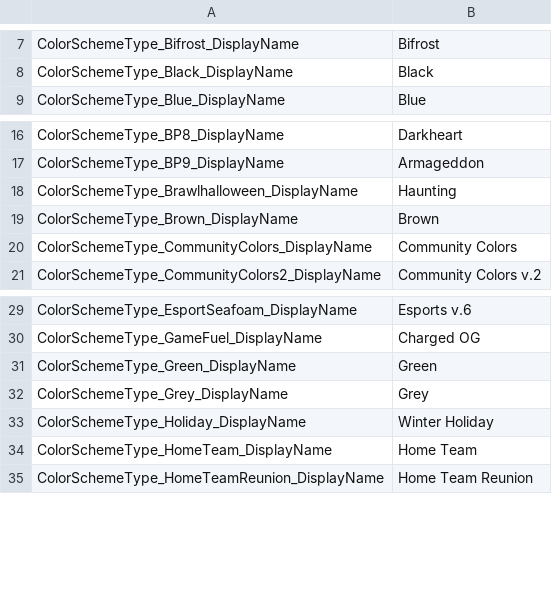
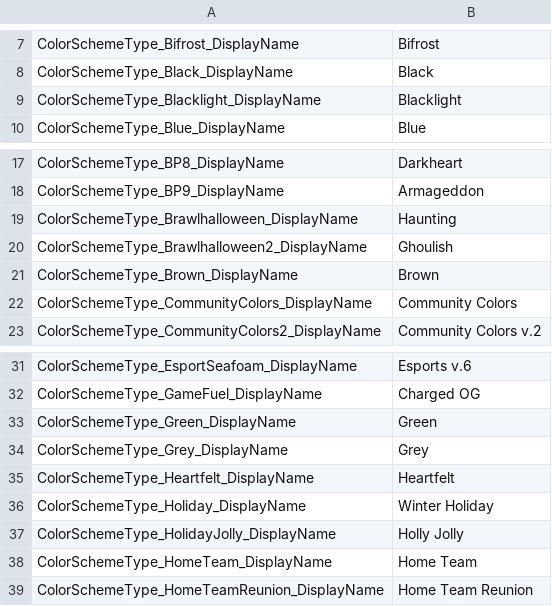
Before and after one commit to Talafhah1/ColourGuyElfOnline, a TSV file: stringTable.tsv, drawn as a sheet; only a part is shown, gaps mark what is left out; the diff names each change by its address in the sheet, - before the commit and + after, or states it on an @@ line.

Commit message:
Add new color schemes: Blacklight, Ghoulish, Heartfelt, and Holly Jolly

```diff
--- a/stringTable.tsv
+++ b/stringTable.tsv
+row 9: ColorSchemeType_Blacklight_DisplayName | Blacklight
+row 20: ColorSchemeType_Brawlhalloween2_DisplayName | Ghoulish
+row 35: ColorSchemeType_Heartfelt_DisplayName | Heartfelt
+row 37: ColorSchemeType_HolidayJolly_DisplayName | Holly Jolly
```
Also changed, not shown: 1 other file.
